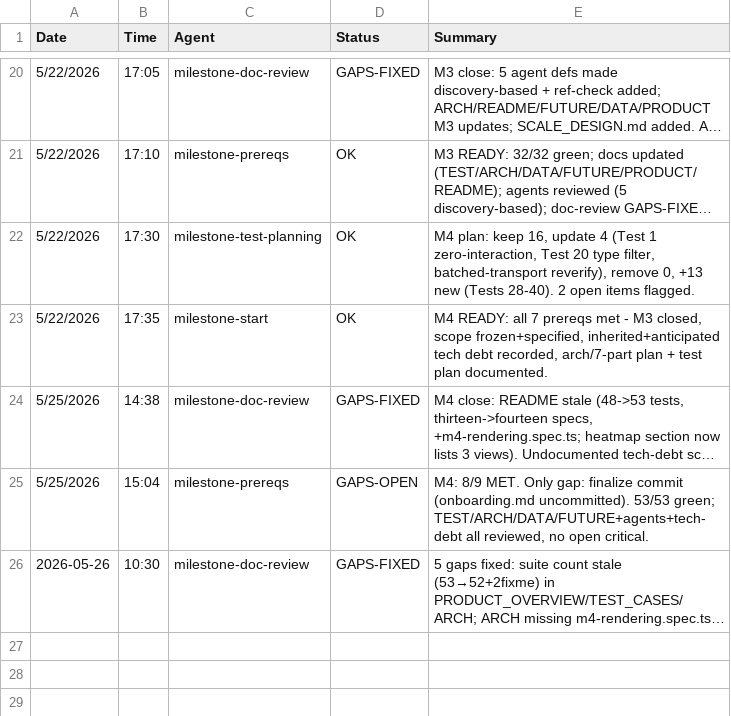
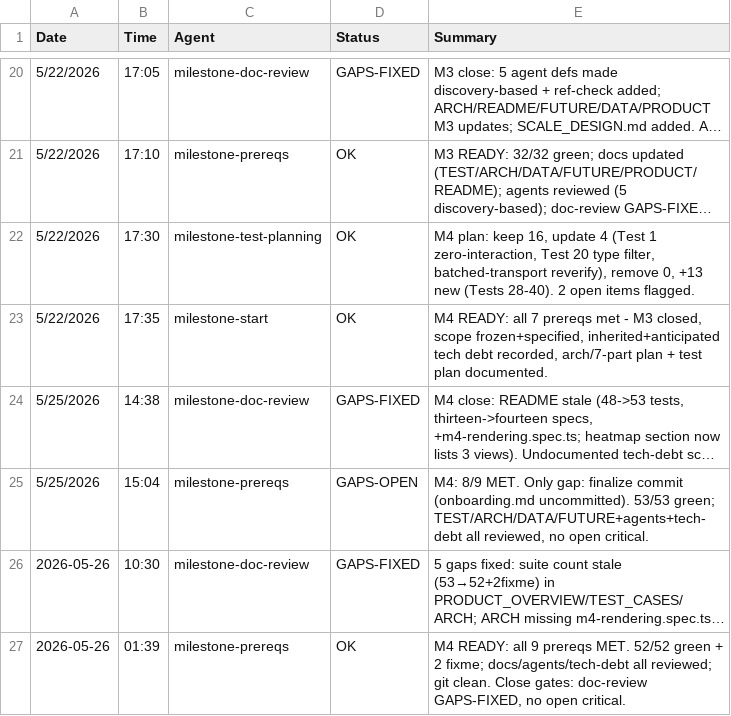
Before and after one commit to murzini/Tracking_Tool, a CSV file: Documentation/AGENT_RUN_LOG.csv, drawn as a sheet; only a part is shown, gaps mark what is left out; long unchanged cells end in …; the diff names each change by its address in the sheet, - before the commit and + after, or states it on an @@ line.

Commit message:
log: M4 milestone-prereqs final run — all 9 prereqs MET, READY verdict

```diff
--- a/Documentation/AGENT_RUN_LOG.csv
+++ b/Documentation/AGENT_RUN_LOG.csv
+row 27: 2026-05-26 | 01:39 | milestone-prereqs | OK | M4 READY: all 9 prereqs MET. 52/52 green + 2 fixme; docs/agents/tech-debt all reviewed; git clean. Close gates: doc-review GAPS-FIXED, no open critical.
```
